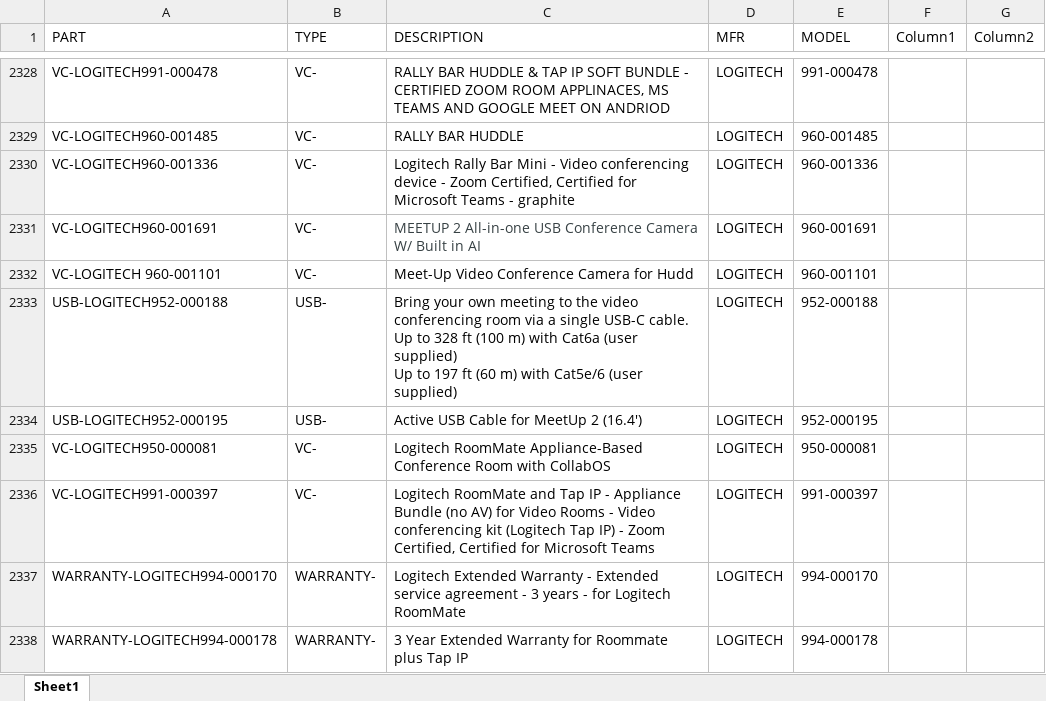
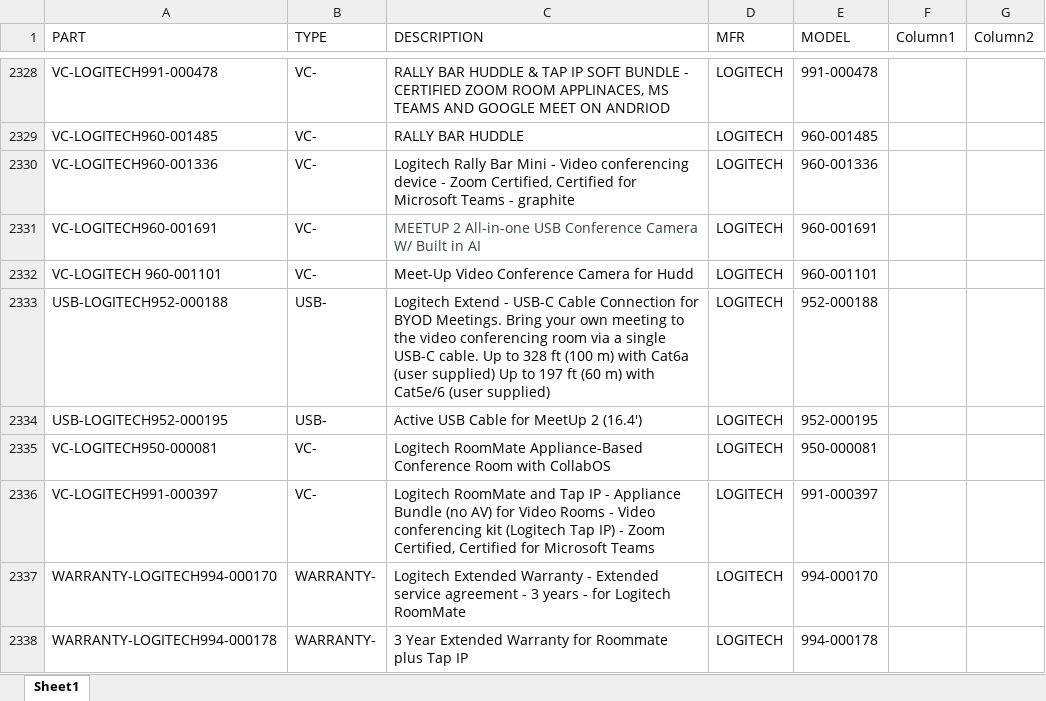
Before and after one commit to bruceb85/av_equipment_list, an Excel workbook: MASTER AV PRICING.xlsx, sheet Sheet1, drawn as a sheet; only a part is shown, gaps mark what is left out; values as stored, in another font and other column widths than the file's, no borders; conditional formats and table styles not drawn; the diff names each change by its address in the sheet, - before the commit and + after, or states it on an @@ line.

Commit message:
Update MASTER AV PRICING.xlsx

```diff
--- a/MASTER AV PRICING.xlsx (sheet Sheet1)
+++ b/MASTER AV PRICING.xlsx (sheet Sheet1)
-C2333 (DESCRIPTION): Bring your…
+C2333 (DESCRIPTION): Logitech Extend - USB-C Cable Connection for BYOD Meetings. Bring your…
```
